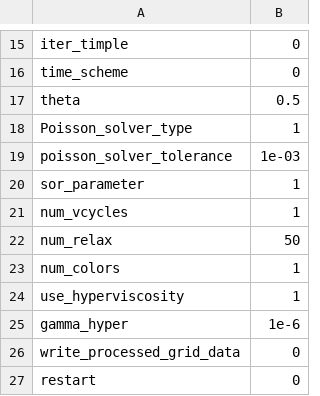
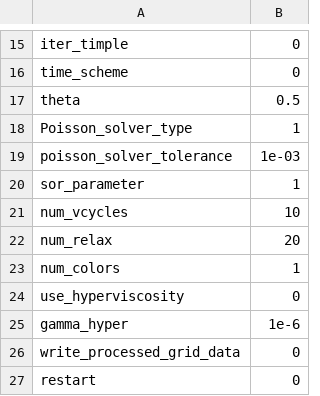
Before and after one commit to akashu4295/MeMPhyS, a CSV file: flow_parameters.csv, drawn as a sheet; only a part is shown, gaps mark what is left out.

```diff
--- a/flow_parameters.csv
+++ b/flow_parameters.csv
@@ -20,6 +20,6 @@ poisson_solver_tolerance,1e-03
 sor_parameter,1
-num_vcycles,1
-num_relax,50
+num_vcycles,10
+num_relax,20
 num_colors,1
-use_hyperviscosity,1
+use_hyperviscosity,0
 gamma_hyper,1e-6
```
Also changed, not shown: 9 other files.
